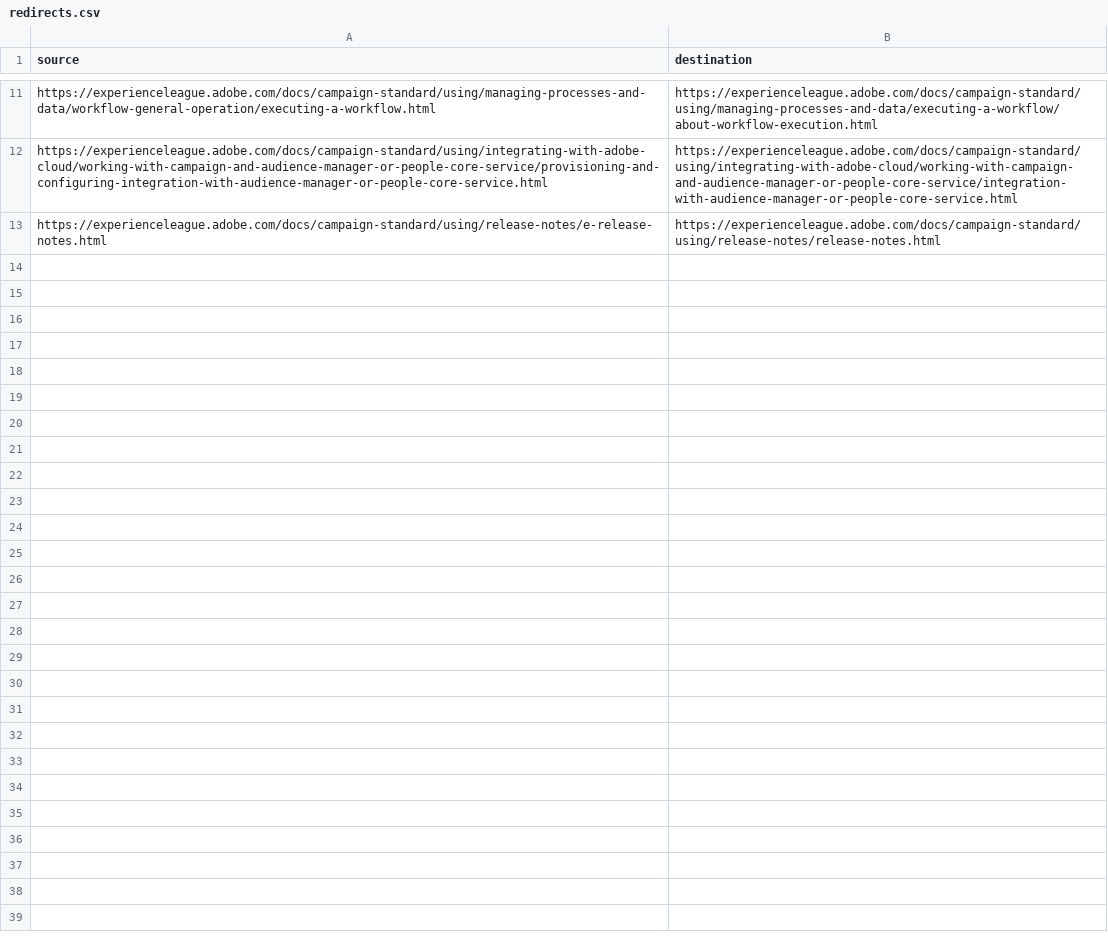
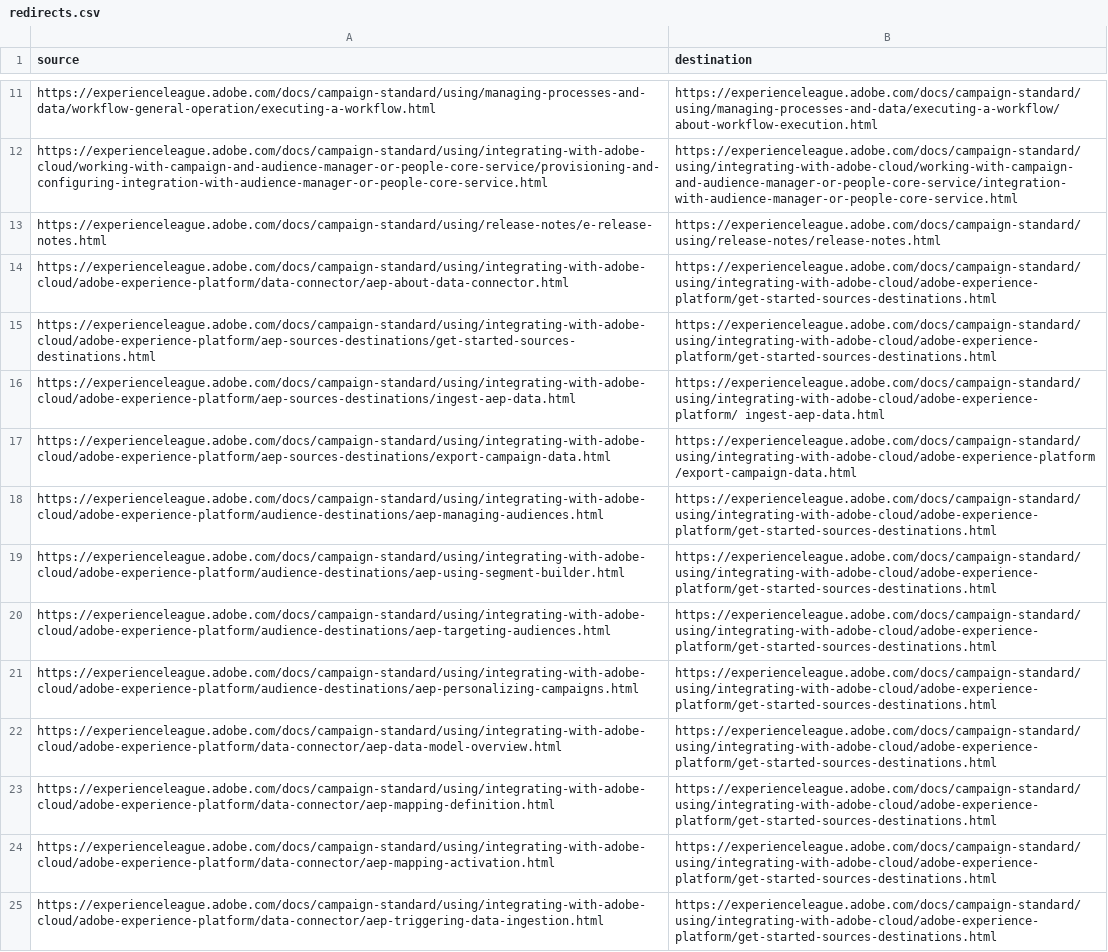
Before and after one commit to AdobeDocs/campaign-standard.sv-SE, a CSV file: redirects.csv, drawn as a sheet; only a part is shown, gaps mark what is left out.

Commit message:
Sync non localizable files for core commit 957064f708390c33a3295ed7d107cc9c488be875

```diff
--- a/redirects.csv
+++ b/redirects.csv
@@ -13 +13,13 @@ https://experienceleague.adobe.com/docs/campaign-standard/using/integrating-with
 https://experienceleague.adobe.com/docs/campaign-standard/using/release-notes/e-release-notes.html,https://experienceleague.adobe.com/docs/campaign-standard/using/release-notes/release-notes.html
+https://experienceleague.adobe.com/docs/campaign-standard/using/integrating-with-adobe-cloud/adobe-experience-platform/data-connector/aep-about-data-connector.html, https://experienceleague.adobe.com/docs/campaign-standard/using/integrating-with-adobe-cloud/adobe-experience-platform/get-started-sources-destinations.html
+https://experienceleague.adobe.com/docs/campaign-standard/using/integrating-with-adobe-cloud/adobe-experience-platform/aep-sources-destinations/get-started-sources-destinations.html, https://experienceleague.adobe.com/docs/campaign-standard/using/integrating-with-adobe-cloud/adobe-experience-platform/get-started-sources-destinations.html
+https://experienceleague.adobe.com/docs/campaign-standard/using/integrating-with-adobe-cloud/adobe-experience-platform/aep-sources-destinations/ingest-aep-data.html, https://experienceleague.adobe.com/docs/campaign-standard/using/integrating-with-adobe-cloud/adobe-experience-platform/ ingest-aep-data.html
+https://experienceleague.adobe.com/docs/campaign-standard/using/integrating-with-adobe-cloud/adobe-experience-platform/aep-sources-destinations/export-campaign-data.html, https://experienceleague.adobe.com/docs/campaign-standard/using/integrating-with-adobe-cloud/adobe-experience-platform /export-campaign-data.html
+https://experienceleague.adobe.com/docs/campaign-standard/using/integrating-with-adobe-cloud/adobe-experience-platform/audience-destinations/aep-managing-audiences.html, https://experienceleague.adobe.com/docs/campaign-standard/using/integrating-with-adobe-cloud/adobe-experience-platform/get-started-sources-destinations.html
+https://experienceleague.adobe.com/docs/campaign-standard/using/integrating-with-adobe-cloud/adobe-experience-platform/audience-destinations/aep-using-segment-builder.html, https://experienceleague.adobe.com/docs/campaign-standard/using/integrating-with-adobe-cloud/adobe-experience-platform/get-started-sources-destinations.html
+https://experienceleague.adobe.com/docs/campaign-standard/using/integrating-with-adobe-cloud/adobe-experience-platform/audience-destinations/aep-targeting-audiences.html, https://experienceleague.adobe.com/docs/campaign-standard/using/integrating-with-adobe-cloud/adobe-experience-platform/get-started-sources-destinations.html
+https://experienceleague.adobe.com/docs/campaign-standard/using/integrating-with-adobe-cloud/adobe-experience-platform/audience-destinations/aep-personalizing-campaigns.html, https://experienceleague.adobe.com/docs/campaign-standard/using/integrating-with-adobe-cloud/adobe-experience-platform/get-started-sources-destinations.html
+https://experienceleague.adobe.com/docs/campaign-standard/using/integrating-with-adobe-cloud/adobe-experience-platform/data-connector/aep-data-model-overview.html, https://experienceleague.adobe.com/docs/campaign-standard/using/integrating-with-adobe-cloud/adobe-experience-platform/get-started-sources-destinations.html
+https://experienceleague.adobe.com/docs/campaign-standard/using/integrating-with-adobe-cloud/adobe-experience-platform/data-connector/aep-mapping-definition.html, https://experienceleague.adobe.com/docs/campaign-standard/using/integrating-with-adobe-cloud/adobe-experience-platform/get-started-sources-destinations.html
+https://experienceleague.adobe.com/docs/campaign-standard/using/integrating-with-adobe-cloud/adobe-experience-platform/data-connector/aep-mapping-activation.html, https://experienceleague.adobe.com/docs/campaign-standard/using/integrating-with-adobe-cloud/adobe-experience-platform/get-started-sources-destinations.html
+https://experienceleague.adobe.com/docs/campaign-standard/using/integrating-with-adobe-cloud/adobe-experience-platform/data-connector/aep-triggering-data-ingestion.html, https://experienceleague.adobe.com/docs/campaign-standard/using/integrating-with-adobe-cloud/adobe-experience-platform/get-started-sources-destinations.html
```
